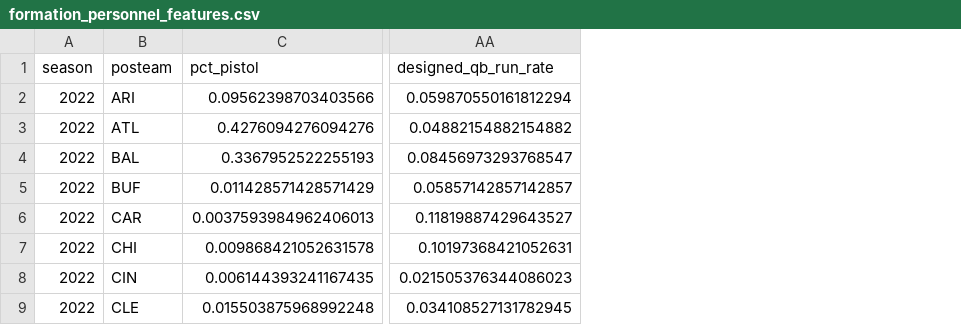
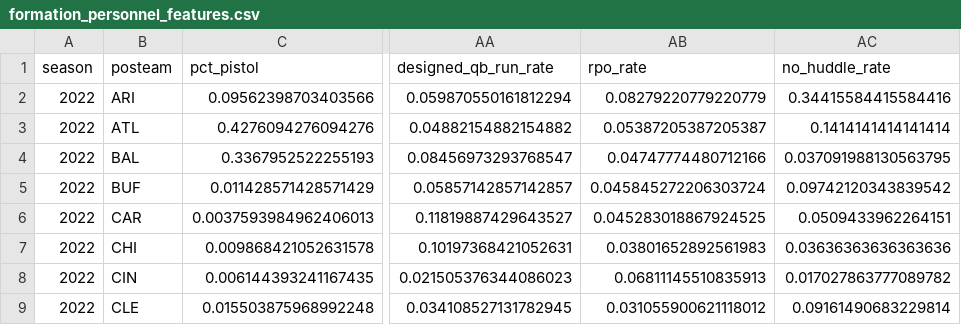
Before and after one commit to bsturrock/nfl_cluster, a CSV file: data/formation_personnel_features.csv, drawn as a sheet; only a part is shown, gaps mark what is left out; the diff names each change by its address in the sheet, - before the commit and + after, or states it on an @@ line.

```diff
--- a/data/formation_personnel_features.csv
+++ b/data/formation_personnel_features.csv
+column AB (rpo_rate), rows 2-9: 0.08279220779220779 | 0.05387205387205387 | 0.04747774480712166 | 0.045845272206303724 | 0.045283018867924525 | 0.03801652892561983 | 0.06811145510835913 | 0.031055900621118012
+column AC (no_huddle_rate), rows 2-9: 0.34415584415584416 | 0.1414141414141414 | 0.037091988130563795 | 0.09742120343839542 | 0.0509433962264151 | 0.03636363636363636 | 0.017027863777089782 | 0.09161490683229814
```
Also changed, not shown: output/scheme_clusters.csv, 3 other files.
